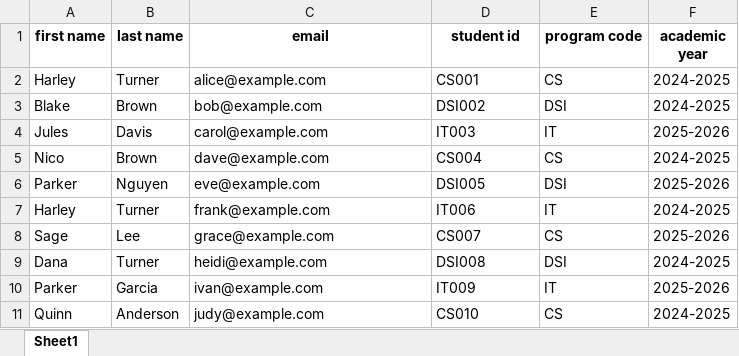
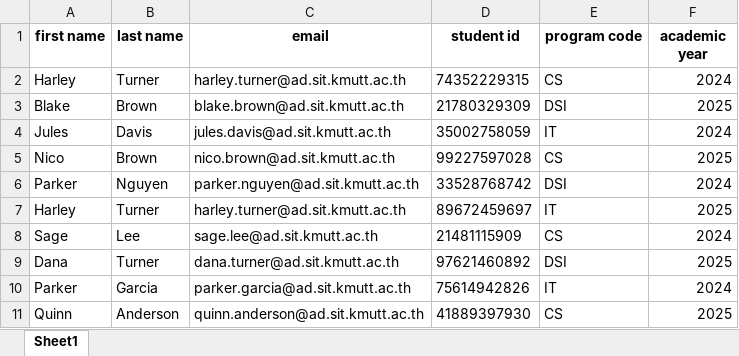
Before and after one commit to yephonekyaw/sit-portal-client, an Excel workbook: public/sample/excel_1.xlsx, sheet Sheet1, drawn as a sheet; only a part is shown; values as stored, in another font and other column widths than the file's, no borders; the diff covers the shown part only; the diff names each change by its address in the sheet, - before the commit and + after, or states it on an @@ line.

```diff
--- a/public/sample/excel_1.xlsx (sheet Sheet1)
+++ b/public/sample/excel_1.xlsx (sheet Sheet1)
-C2 (email): alice@example.com
+C2 (email): harley.turner@ad.sit.kmutt.ac.th
-D2 (student id): CS001
+D2 (student id): 74352229315
-F2 (academic year): 2024-2025
+F2 (academic year): 2024
-C3 (email): bob@example.com
+C3 (email): blake.brown@ad.sit.kmutt.ac.th
-D3 (student id): DSI002
+D3 (student id): 21780329309
-F3 (academic year): 2024-2025
+F3 (academic year): 2025
-C4 (email): carol@example.com
+C4 (email): jules.davis@ad.sit.kmutt.ac.th
-D4 (student id): IT003
+D4 (student id): 35002758059
-F4 (academic year): 2025-2026
+F4 (academic year): 2024
-C5 (email): dave@example.com
+C5 (email): nico.brown@ad.sit.kmutt.ac.th
-D5 (student id): CS004
+D5 (student id): 99227597028
-F5 (academic year): 2024-2025
+F5 (academic year): 2025
-C6 (email): eve@example.com
+C6 (email): parker.nguyen@ad.sit.kmutt.ac.th
-D6 (student id): DSI005
+D6 (student id): 33528768742
-F6 (academic year): 2025-2026
+F6 (academic year): 2024
-C7 (email): frank@example.com
+C7 (email): harley.turner@ad.sit.kmutt.ac.th
-D7 (student id): IT006
+D7 (student id): 89672459697
-F7 (academic year): 2024-2025
+F7 (academic year): 2025
-C8 (email): grace@example.com
+C8 (email): sage.lee@ad.sit.kmutt.ac.th
-D8 (student id): CS007
+D8 (student id): 21481115909
-F8 (academic year): 2025-2026
+F8 (academic year): 2024
-C9 (email): heidi@example.com
+C9 (email): dana.turner@ad.sit.kmutt.ac.th
-D9 (student id): DSI008
+D9 (student id): 97621460892
-F9 (academic year): 2024-2025
+F9 (academic year): 2025
-C10 (email): ivan@example.com
+C10 (email): parker.garcia@ad.sit.kmutt.ac.th
-D10 (student id): IT009
+D10 (student id): 75614942826
-F10 (academic year): 2025-2026
+F10 (academic year): 2024
-C11 (email): judy@example.com
+C11 (email): quinn.anderson@ad.sit.kmutt.ac.th
-D11 (student id): CS010
+D11 (student id): 41889397930
-F11 (academic year): 2024-2025
+F11 (academic year): 2025
```
Also changed, not shown: 181 edited cells elsewhere in this sheet, 9 other files.
